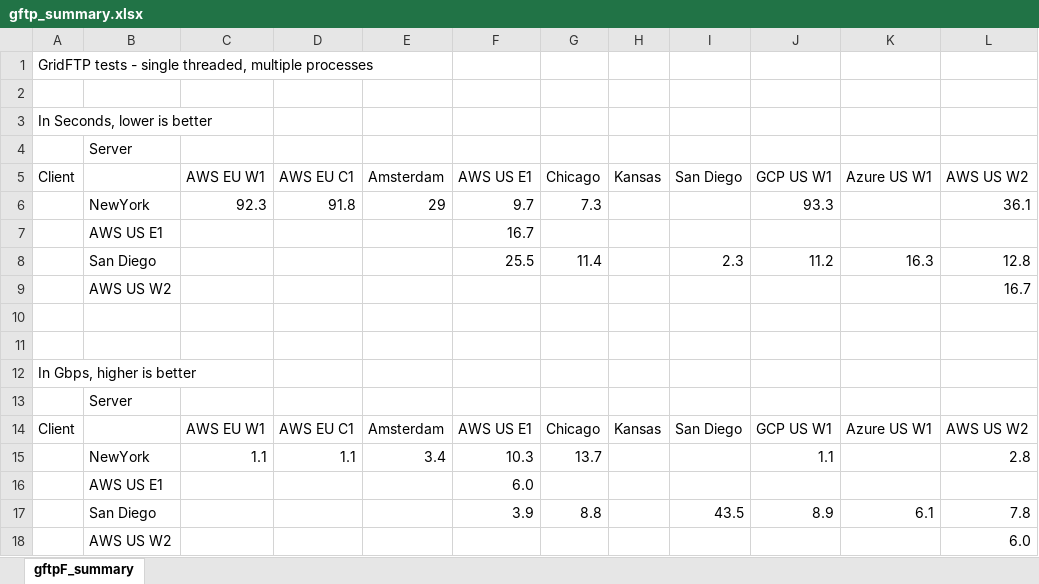
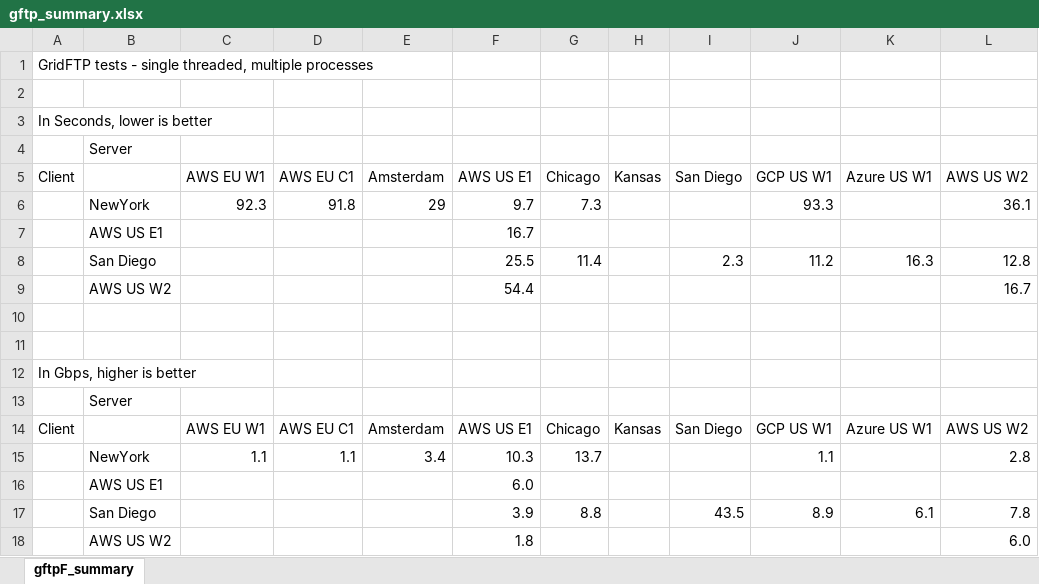
Before and after one commit to sfiligoi/tnrp-net-tests, an Excel workbook: summary_data/gftp_summary.xlsx, sheet gftpF_summary, drawn as a sheet; only a part is shown; values as stored, in another font and other column widths than the file's, no borders; the diff names each change by its address in the sheet, - before the commit and + after, or states it on an @@ line.

```diff
--- a/summary_data/gftp_summary.xlsx (sheet gftpF_summary)
+++ b/summary_data/gftp_summary.xlsx (sheet gftpF_summary)
-F9: (empty)
+F9: 54.4
-F18: (empty)
+F18: 1.8
```
Also changed, not shown: summary_data/gftpF_summary.xlsx, 2 other files.
